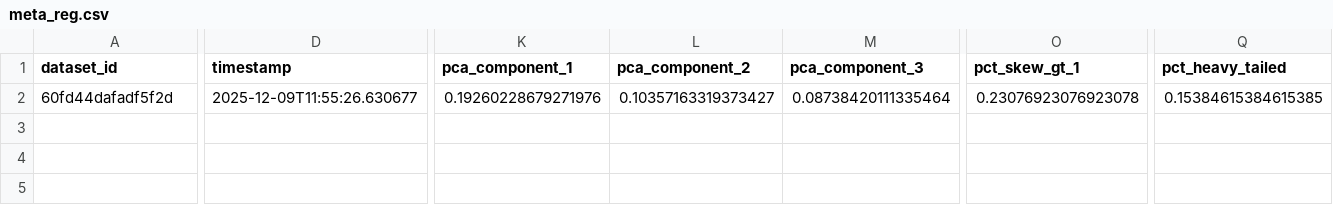
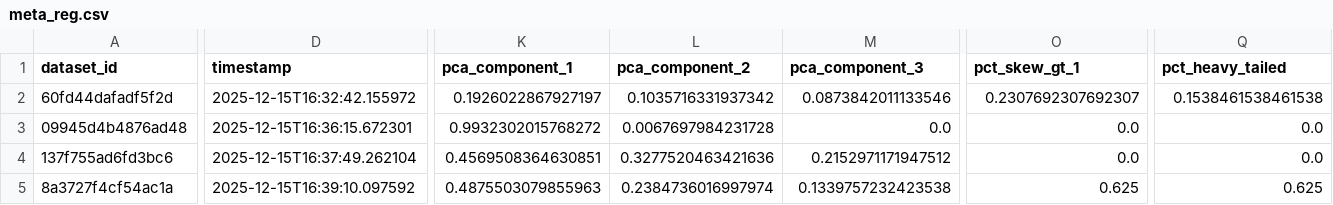
Before and after one commit to Hareeswar2006/Meta-Forge, a CSV file: data/meta/meta_reg.csv, drawn as a sheet; only a part is shown, gaps mark what is left out; rows hold the shown columns only; the diff covers the shown part only; the diff names each change by its address in the sheet, - before the commit and + after, or states it on an @@ line.

```diff
--- a/data/meta/meta_reg.csv
+++ b/data/meta/meta_reg.csv
-D2 (timestamp): 2025-12-09T11:55:26.630677
+D2 (timestamp): 2025-12-15T16:32:42.155972
-K2 (pca_component_1): 0.19260228679271976
+K2 (pca_component_1): 0.1926022867927197
-L2 (pca_component_2): 0.10357163319373427
+L2 (pca_component_2): 0.1035716331937342
-M2 (pca_component_3): 0.08738420111335464
+M2 (pca_component_3): 0.0873842011133546
-O2 (pct_skew_gt_1): 0.23076923076923078
+O2 (pct_skew_gt_1): 0.2307692307692307
-Q2 (pct_heavy_tailed): 0.15384615384615385
+Q2 (pct_heavy_tailed): 0.1538461538461538
+row 3: 09945d4b4876ad48 | 2025-12-15T16:36:15.672301 | 0.9932302015768272 | 0.0067697984231728 | 0.0 | 0.0 | 0.0
+row 4: 137f755ad6fd3bc6 | 2025-12-15T16:37:49.262104 | 0.4569508364630851 | 0.3277520463421636 | 0.2152971171947512 | 0.0 | 0.0
+row 5: 8a3727f4cf54ac1a | 2025-12-15T16:39:10.097592 | 0.4875503079855963 | 0.2384736016997974 | 0.1339757232423538 | 0.625 | 0.625
```
Also changed, not shown: 6 edited cells elsewhere in this file, 15 other files.
